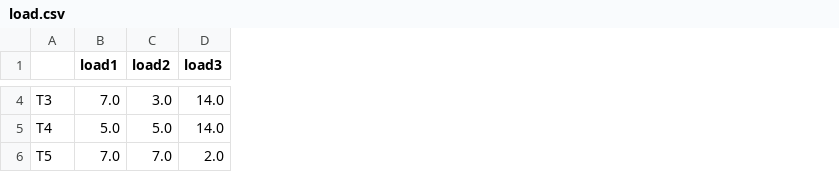
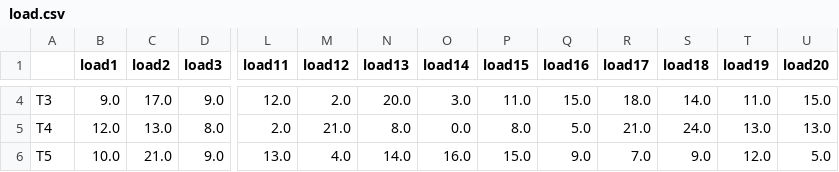
Before and after one commit to JieleeJie/paperExperiment, a CSV file: load.csv, drawn as a sheet; only a part is shown, gaps mark what is left out; the diff covers the shown part only; the diff names each change by its address in the sheet, - before the commit and + after, or states it on an @@ line.

```diff
--- a/load.csv
+++ b/load.csv
+column L (load11), rows 4-6: 12.0 | 2.0 | 13.0
+column M (load12), rows 4-6: 2.0 | 21.0 | 4.0
+column N (load13), rows 4-6: 20.0 | 8.0 | 14.0
+column O (load14), rows 4-6: 3.0 | 0.0 | 16.0
+column P (load15), rows 4-6: 11.0 | 8.0 | 15.0
+column Q (load16), rows 4-6: 15.0 | 5.0 | 9.0
+column R (load17), rows 4-6: 18.0 | 21.0 | 7.0
+column S (load18), rows 4-6: 14.0 | 24.0 | 9.0
+column T (load19), rows 4-6: 11.0 | 13.0 | 12.0
+column U (load20), rows 4-6: 15.0 | 13.0 | 5.0
-B4 (load1): 7.0
+B4 (load1): 9.0
-C4 (load2): 3.0
+C4 (load2): 17.0
-D4 (load3): 14.0
+D4 (load3): 9.0
-B5 (load1): 5.0
+B5 (load1): 12.0
-C5 (load2): 5.0
+C5 (load2): 13.0
-D5 (load3): 14.0
+D5 (load3): 8.0
-B6 (load1): 7.0
+B6 (load1): 10.0
-C6 (load2): 7.0
+C6 (load2): 21.0
-D6 (load3): 2.0
+D6 (load3): 9.0
```
Also changed, not shown: 88 edited cells elsewhere in this file, delay.csv, memory.csv, 6 other files.
